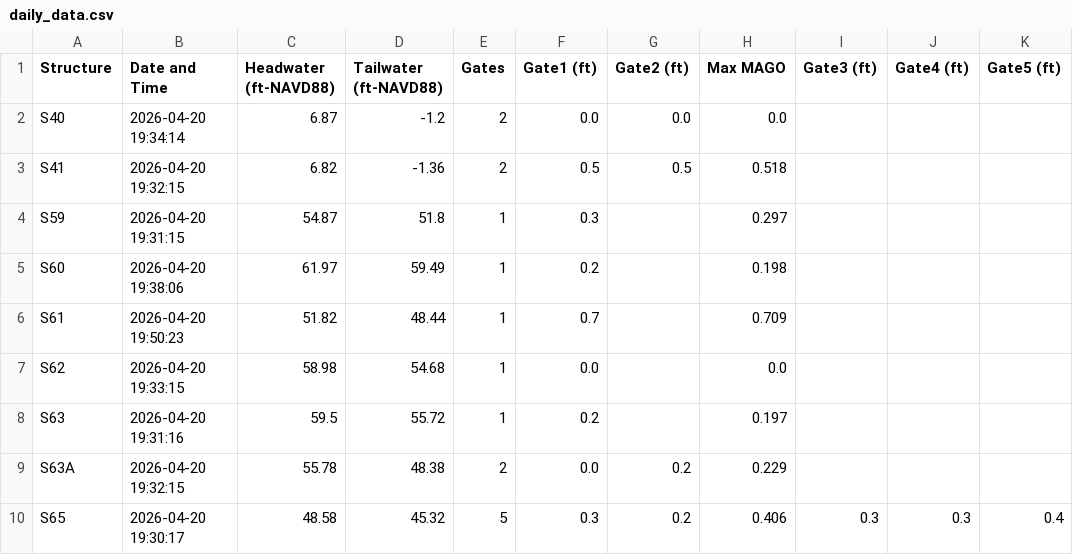
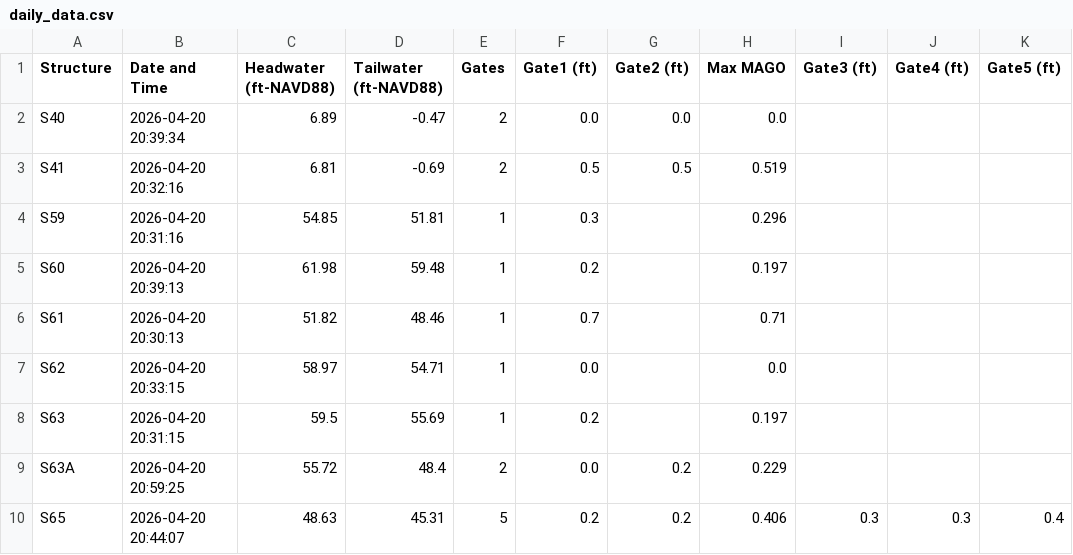
Before and after one commit to gabrbepe/Pollynomial-Fitted-MAGO-Calculator-Ver3.1, a CSV file: daily_data.csv, drawn as a sheet; only a part is shown; the diff covers the shown part only; the diff names each change by its address in the sheet, - before the commit and + after, or states it on an @@ line.

Commit message:
Daily update: 2026-04-20

```diff
--- a/daily_data.csv
+++ b/daily_data.csv
-B2 (Date and Time): 2026-04-20 19:34:14
+B2 (Date and Time): 2026-04-20 20:39:34
-C2 (Headwater (ft-NAVD88)): 6.87
+C2 (Headwater (ft-NAVD88)): 6.89
-D2 (Tailwater (ft-NAVD88)): -1.2
+D2 (Tailwater (ft-NAVD88)): -0.47
-B3 (Date and Time): 2026-04-20 19:32:15
+B3 (Date and Time): 2026-04-20 20:32:16
-C3 (Headwater (ft-NAVD88)): 6.82
+C3 (Headwater (ft-NAVD88)): 6.81
-D3 (Tailwater (ft-NAVD88)): -1.36
+D3 (Tailwater (ft-NAVD88)): -0.69
-H3 (Max MAGO): 0.518
+H3 (Max MAGO): 0.519
-B4 (Date and Time): 2026-04-20 19:31:15
+B4 (Date and Time): 2026-04-20 20:31:16
-C4 (Headwater (ft-NAVD88)): 54.87
+C4 (Headwater (ft-NAVD88)): 54.85
-D4 (Tailwater (ft-NAVD88)): 51.8
+D4 (Tailwater (ft-NAVD88)): 51.81
-H4 (Max MAGO): 0.297
+H4 (Max MAGO): 0.296
-B5 (Date and Time): 2026-04-20 19:38:06
+B5 (Date and Time): 2026-04-20 20:39:13
-C5 (Headwater (ft-NAVD88)): 61.97
+C5 (Headwater (ft-NAVD88)): 61.98
-D5 (Tailwater (ft-NAVD88)): 59.49
+D5 (Tailwater (ft-NAVD88)): 59.48
-H5 (Max MAGO): 0.198
+H5 (Max MAGO): 0.197
-B6 (Date and Time): 2026-04-20 19:50:23
+B6 (Date and Time): 2026-04-20 20:30:13
-D6 (Tailwater (ft-NAVD88)): 48.44
+D6 (Tailwater (ft-NAVD88)): 48.46
-H6 (Max MAGO): 0.709
+H6 (Max MAGO): 0.71
-B7 (Date and Time): 2026-04-20 19:33:15
+B7 (Date and Time): 2026-04-20 20:33:15
-C7 (Headwater (ft-NAVD88)): 58.98
+C7 (Headwater (ft-NAVD88)): 58.97
-D7 (Tailwater (ft-NAVD88)): 54.68
+D7 (Tailwater (ft-NAVD88)): 54.71
-B8 (Date and Time): 2026-04-20 19:31:16
+B8 (Date and Time): 2026-04-20 20:31:15
-D8 (Tailwater (ft-NAVD88)): 55.72
+D8 (Tailwater (ft-NAVD88)): 55.69
-B9 (Date and Time): 2026-04-20 19:32:15
+B9 (Date and Time): 2026-04-20 20:59:25
-C9 (Headwater (ft-NAVD88)): 55.78
+C9 (Headwater (ft-NAVD88)): 55.72
-D9 (Tailwater (ft-NAVD88)): 48.38
+D9 (Tailwater (ft-NAVD88)): 48.4
-B10 (Date and Time): 2026-04-20 19:30:17
+B10 (Date and Time): 2026-04-20 20:44:07
-C10 (Headwater (ft-NAVD88)): 48.58
+C10 (Headwater (ft-NAVD88)): 48.63
-D10 (Tailwater (ft-NAVD88)): 45.32
+D10 (Tailwater (ft-NAVD88)): 45.31
-F10 (Gate1 (ft)): 0.3
+F10 (Gate1 (ft)): 0.2
```
Also changed, not shown: 65 edited cells elsewhere in this file.
